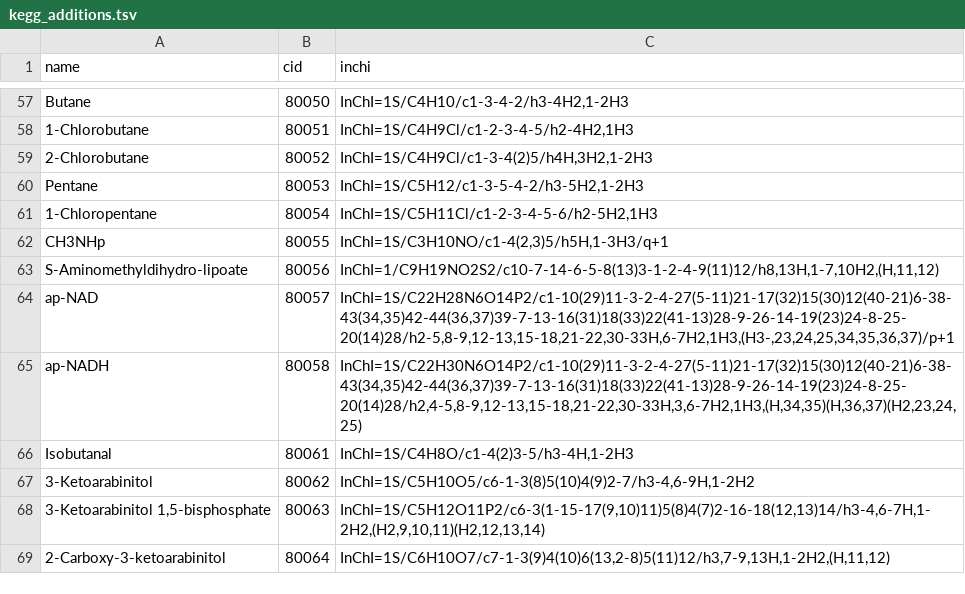
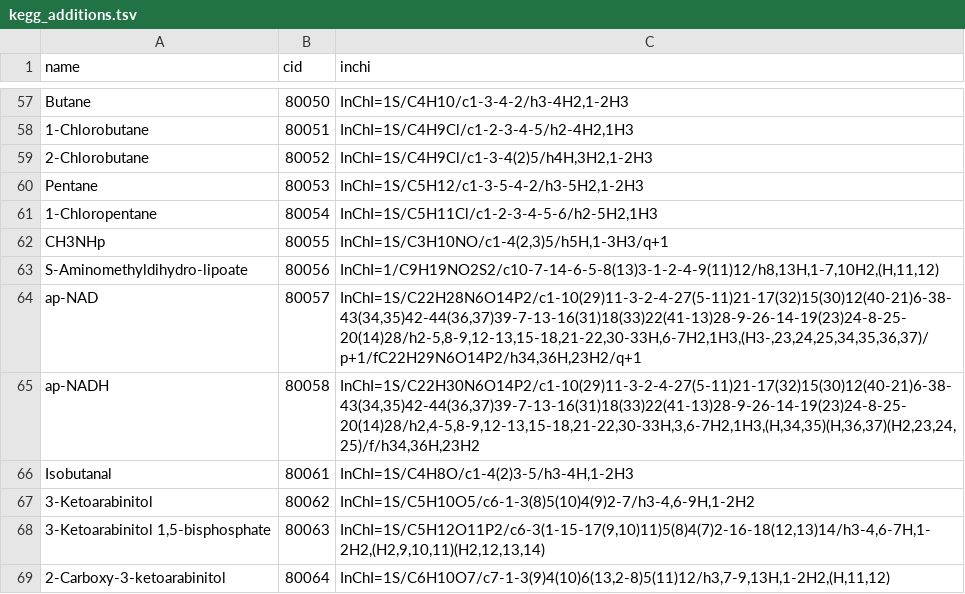
Before and after one commit to eladnoor/component-contribution, a TSV file: data/kegg_additions.tsv, drawn as a sheet; only a part is shown, gaps mark what is left out.

Commit message:
bug fixes in both python and matlab code that now make the inchi -> smiles and pKa calculations consistent and correct

```diff
--- a/data/kegg_additions.tsv
+++ b/data/kegg_additions.tsv
@@ -63,4 +63,4 @@ CH3NHp	80055	InChI=1S/C3H10NO/c1-4(2,3)5/h5H,1-3H3/q+1
 S-Aminomethyldihydro-lipoate	80056	InChI=1/C9H19NO2S2/c10-7-14-6-5-8(13)3-1-2-4-9(11)12/h8,13H,1-7,10H2,(H,11,12)
-ap-NAD	80057	InChI=1S/C22H28N6O14P2/c1-10(29)11-3-2-4-27(5-11)21-17(32)15(30)12(40-21)6-38-43(34,35)42-44(36,37)39-7-13-16(31)18(33)22(41-13)28-9-26-14-19(23)24-8-25-20(14)28/h2-5,8-9,12-13,15-18,21-22,30-33H,6-7H2,1H3,(H3-,23,24,25,34,35,36,37)/p+1
-ap-NADH	80058	InChI=1S/C22H30N6O14P2/c1-10(29)11-3-2-4-27(5-11)21-17(32)15(30)12(40-21)6-38-43(34,35)42-44(36,37)39-7-13-16(31)18(33)22(41-13)28-9-26-14-19(23)24-8-25-20(14)28/h2,4-5,8-9,12-13,15-18,21-22,30-33H,3,6-7H2,1H3,(H,34,35)(H,36,37)(H2,23,24,25)
+ap-NAD	80057	InChI=1S/C22H28N6O14P2/c1-10(29)11-3-2-4-27(5-11)21-17(32)15(30)12(40-21)6-38-43(34,35)42-44(36,37)39-7-13-16(31)18(33)22(41-13)28-9-26-14-19(23)24-8-25-20(14)28/h2-5,8-9,12-13,15-18,21-22,30-33H,6-7H2,1H3,(H3-,23,24,25,34,35,36,37)/p+1/fC22H29N6O14P2/h34,36H,23H2/q+1
+ap-NADH	80058	InChI=1S/C22H30N6O14P2/c1-10(29)11-3-2-4-27(5-11)21-17(32)15(30)12(40-21)6-38-43(34,35)42-44(36,37)39-7-13-16(31)18(33)22(41-13)28-9-26-14-19(23)24-8-25-20(14)28/h2,4-5,8-9,12-13,15-18,21-22,30-33H,3,6-7H2,1H3,(H,34,35)(H,36,37)(H2,23,24,25)/f/h34,36H,23H2
 Isobutanal	80061	InChI=1S/C4H8O/c1-4(2)3-5/h3-4H,1-2H3
```
Also changed, not shown: 14 other files.
